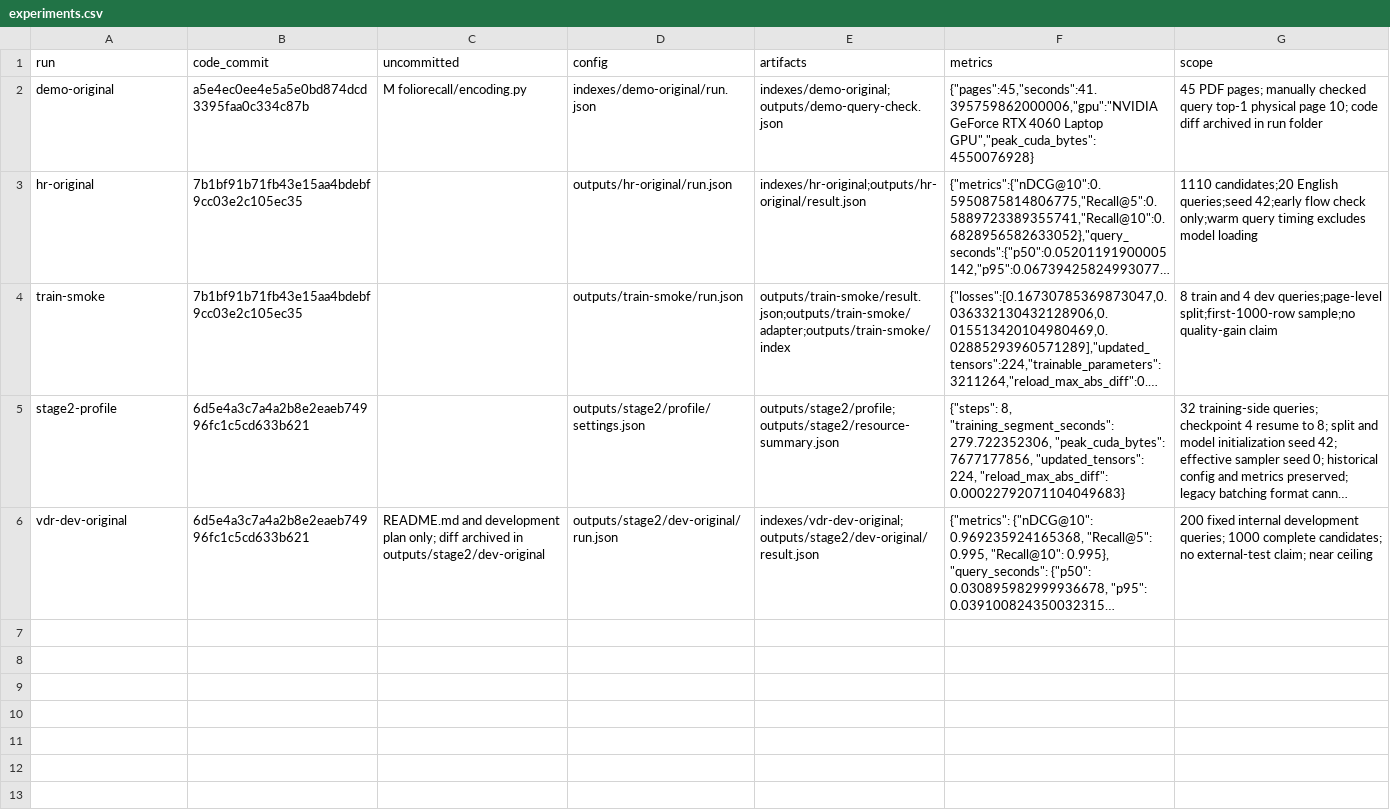
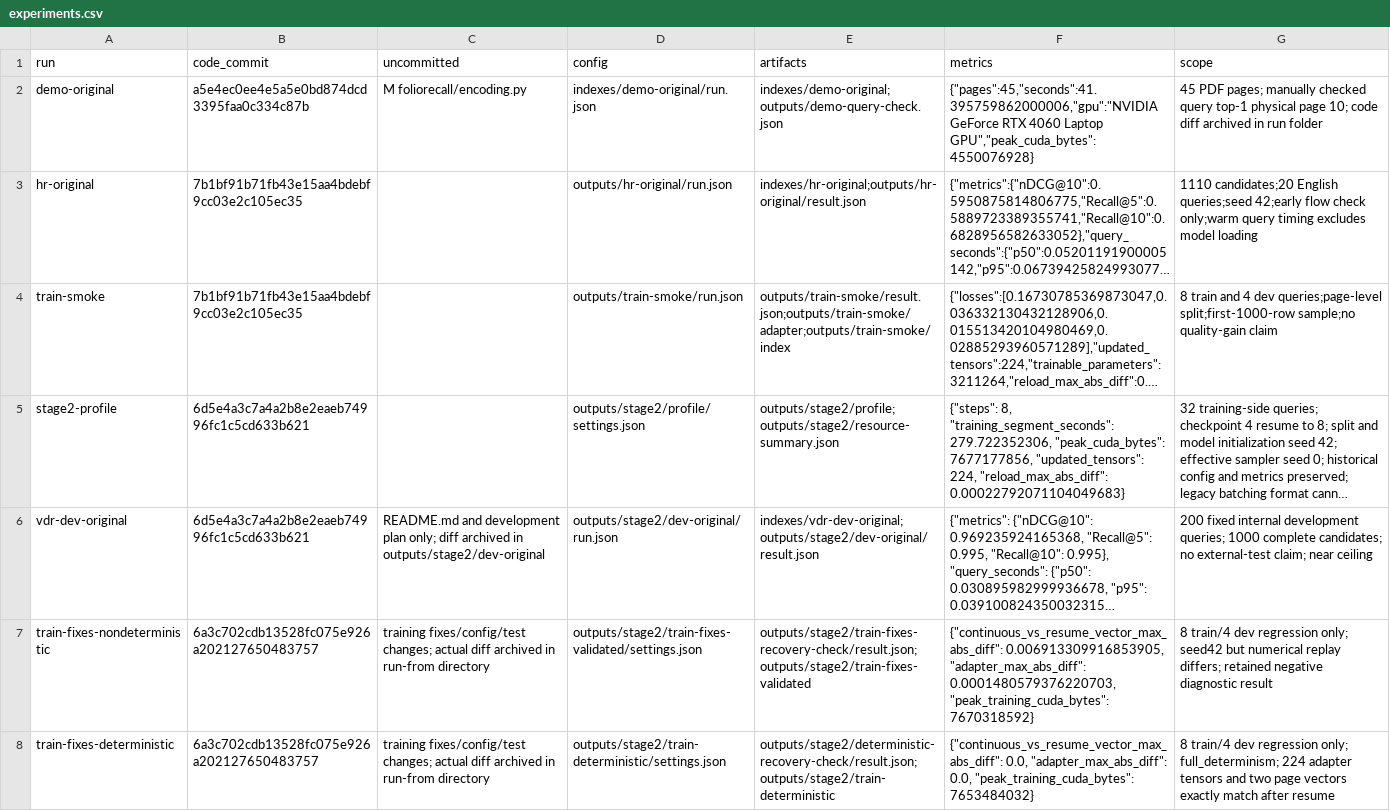
Before and after one commit to linlin-is-me/FolioRecall, a CSV file: doc/experiments.csv, drawn as a sheet; long unchanged cells end in …; the diff names each change by its address in the sheet, - before the commit and + after, or states it on an @@ line.

Commit message:
fix: 保留恢复产物并验证确定性训练
普通训练先检查开发文件，旧检查点恢复前归档后续权重与索引。只固定 seed 时出现跨运行向量差，默认复用 Transformers full_determinism；历史失败和差异记录保留。

9 项 CPU 回归通过。8 训练/4 开发查询的普通两步训练及恢复实测通过：224 个适配器张量逐位一致，两页向量差为 0，保存重载差在既有容差内。记录在 outputs/stage2/deterministic-recovery-check，非主训练或质量基线；新配置耗时需校准。

```diff
--- a/doc/experiments.csv
+++ b/doc/experiments.csv
+row 7: train-fixes-nondeterministic | 6a3c702cdb13528fc075e926a202127650483757 | training fixes/config/test changes; actual diff archived in run-from directory | outputs/stage2/train-fixes-validated/settings.json | outputs/stage2/train-fixes-recovery-check/result.json;outputs/stage2/train-fixes-validated | {"continuous_vs_resume_vector_max_abs_diff": 0.006913309916853905, "adapter_max_abs_diff": 0.0001480579376220703, "peak_training_cuda_bytes": 7670318592} | 8 train/4 dev regression only; seed42 but numerical replay differs; retained negative diagnostic result
+row 8: train-fixes-deterministic | 6a3c702cdb13528fc075e926a202127650483757 | training fixes/config/test changes; actual diff archived in run-from directory | outputs/stage2/train-deterministic/settings.json | outputs/stage2/deterministic-recovery-check/result.json;outputs/stage2/train-deterministic | {"continuous_vs_resume_vector_max_abs_diff": 0.0, "adapter_max_abs_diff": 0.0, "peak_training_cuda_bytes": 7653484032} | 8 train/4 dev regression only; full_determinism; 224 adapter tensors and two page vectors exactly match after resume
```
Also changed, not shown: 5 other files.
